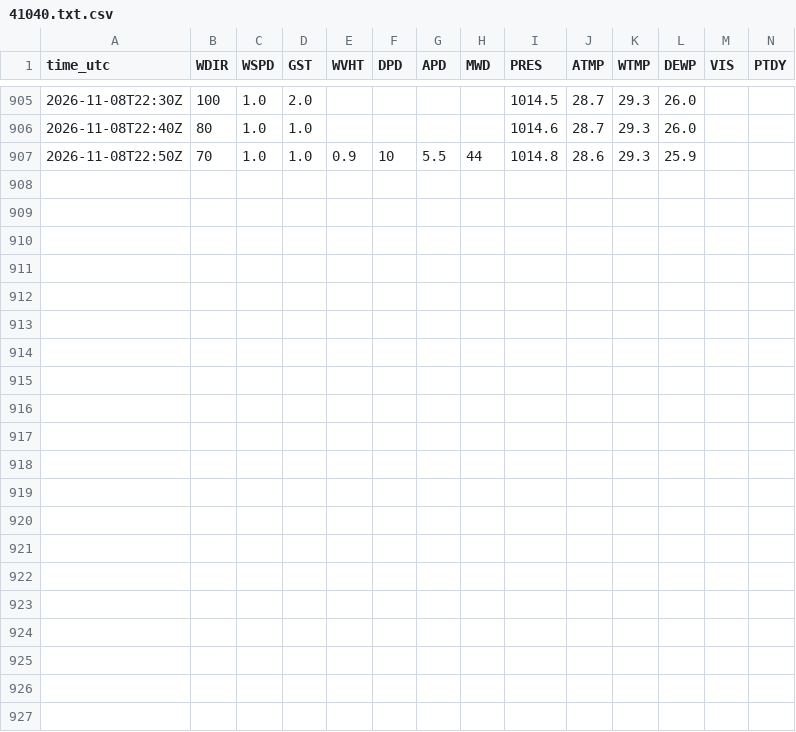
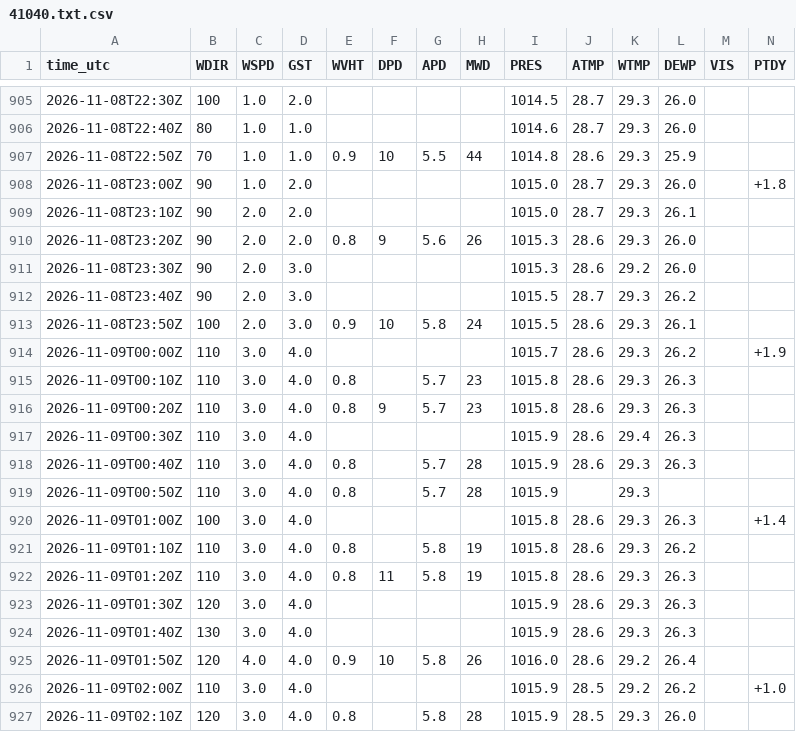
Before and after one commit to aphilp1/rapidwatch, a CSV file: data/storms/CP042026/sensors/ndbc/41040.txt.csv, drawn as a sheet; only a part is shown, gaps mark what is left out; rows hold the shown columns only; the diff names each change by its address in the sheet, - before the commit and + after, or states it on an @@ line.

```diff
--- a/data/storms/CP042026/sensors/ndbc/41040.txt.csv
+++ b/data/storms/CP042026/sensors/ndbc/41040.txt.csv
+row 908: 2026-11-08T23:00Z | 90 | 1.0 | 2.0 |  |  |  |  | 1015.0 | 28.7 | 29.3 | 26.0 |  | +1.8
+row 909: 2026-11-08T23:10Z | 90 | 2.0 | 2.0 |  |  |  |  | 1015.0 | 28.7 | 29.3 | 26.1
+row 910: 2026-11-08T23:20Z | 90 | 2.0 | 2.0 | 0.8 | 9 | 5.6 | 26 | 1015.3 | 28.6 | 29.3 | 26.0
+row 911: 2026-11-08T23:30Z | 90 | 2.0 | 3.0 |  |  |  |  | 1015.3 | 28.6 | 29.2 | 26.0
+row 912: 2026-11-08T23:40Z | 90 | 2.0 | 3.0 |  |  |  |  | 1015.5 | 28.7 | 29.3 | 26.2
+row 913: 2026-11-08T23:50Z | 100 | 2.0 | 3.0 | 0.9 | 10 | 5.8 | 24 | 1015.5 | 28.6 | 29.3 | 26.1
+row 914: 2026-11-09T00:00Z | 110 | 3.0 | 4.0 |  |  |  |  | 1015.7 | 28.6 | 29.3 | 26.2 |  | +1.9
+row 915: 2026-11-09T00:10Z | 110 | 3.0 | 4.0 | 0.8 |  | 5.7 | 23 | 1015.8 | 28.6 | 29.3 | 26.3
+row 916: 2026-11-09T00:20Z | 110 | 3.0 | 4.0 | 0.8 | 9 | 5.7 | 23 | 1015.8 | 28.6 | 29.3 | 26.3
+row 917: 2026-11-09T00:30Z | 110 | 3.0 | 4.0 |  |  |  |  | 1015.9 | 28.6 | 29.4 | 26.3
+row 918: 2026-11-09T00:40Z | 110 | 3.0 | 4.0 | 0.8 |  | 5.7 | 28 | 1015.9 | 28.6 | 29.3 | 26.3
+row 919: 2026-11-09T00:50Z | 110 | 3.0 | 4.0 | 0.8 |  | 5.7 | 28 | 1015.9 |  | 29.3
+row 920: 2026-11-09T01:00Z | 100 | 3.0 | 4.0 |  |  |  |  | 1015.8 | 28.6 | 29.3 | 26.3 |  | +1.4
+row 921: 2026-11-09T01:10Z | 110 | 3.0 | 4.0 | 0.8 |  | 5.8 | 19 | 1015.8 | 28.6 | 29.3 | 26.2
+row 922: 2026-11-09T01:20Z | 110 | 3.0 | 4.0 | 0.8 | 11 | 5.8 | 19 | 1015.8 | 28.6 | 29.3 | 26.3
+row 923: 2026-11-09T01:30Z | 120 | 3.0 | 4.0 |  |  |  |  | 1015.9 | 28.6 | 29.3 | 26.3
+row 924: 2026-11-09T01:40Z | 130 | 3.0 | 4.0 |  |  |  |  | 1015.9 | 28.6 | 29.3 | 26.3
+row 925: 2026-11-09T01:50Z | 120 | 4.0 | 4.0 | 0.9 | 10 | 5.8 | 26 | 1016.0 | 28.6 | 29.2 | 26.4
+row 926: 2026-11-09T02:00Z | 110 | 3.0 | 4.0 |  |  |  |  | 1015.9 | 28.5 | 29.2 | 26.2 |  | +1.0
+row 927: 2026-11-09T02:10Z | 120 | 3.0 | 4.0 | 0.8 |  | 5.8 | 28 | 1015.9 | 28.5 | 29.3 | 26.0
```
Also changed, not shown: data/storms/CP042026/sensors/hycom_track.csv, data/storms/CP042026/sensors/ndbc/41041.txt.csv, 37 other files.
